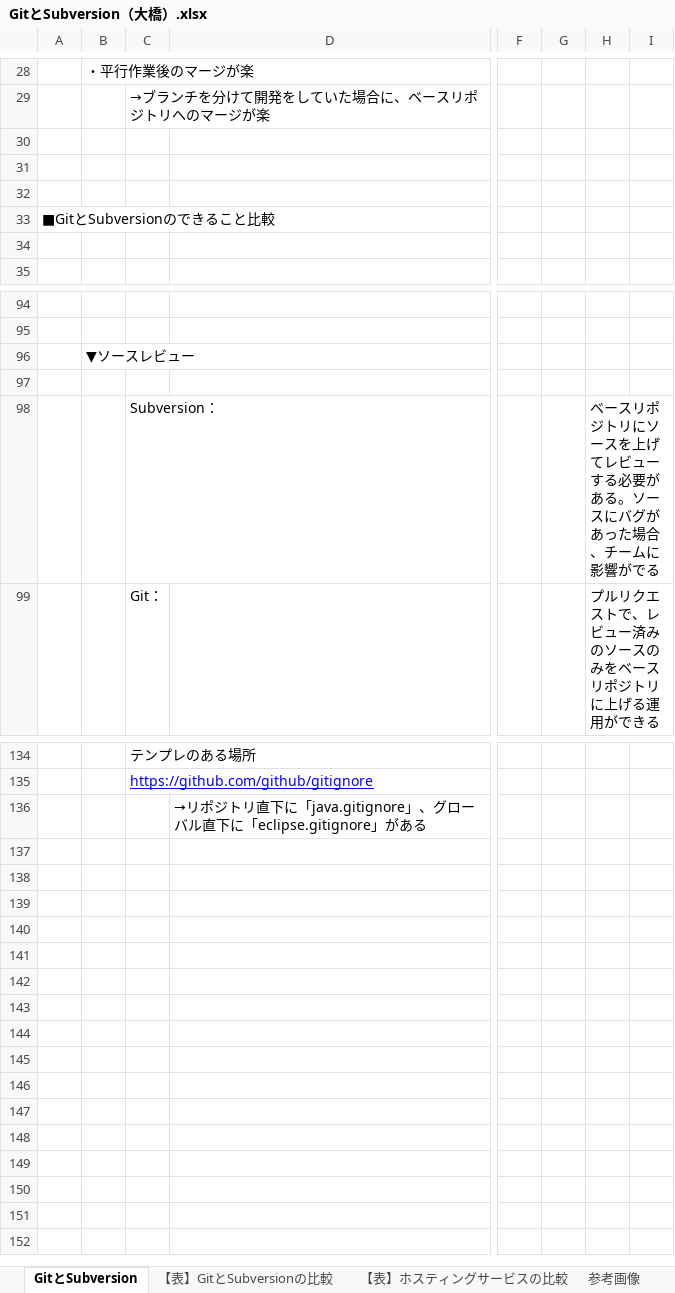
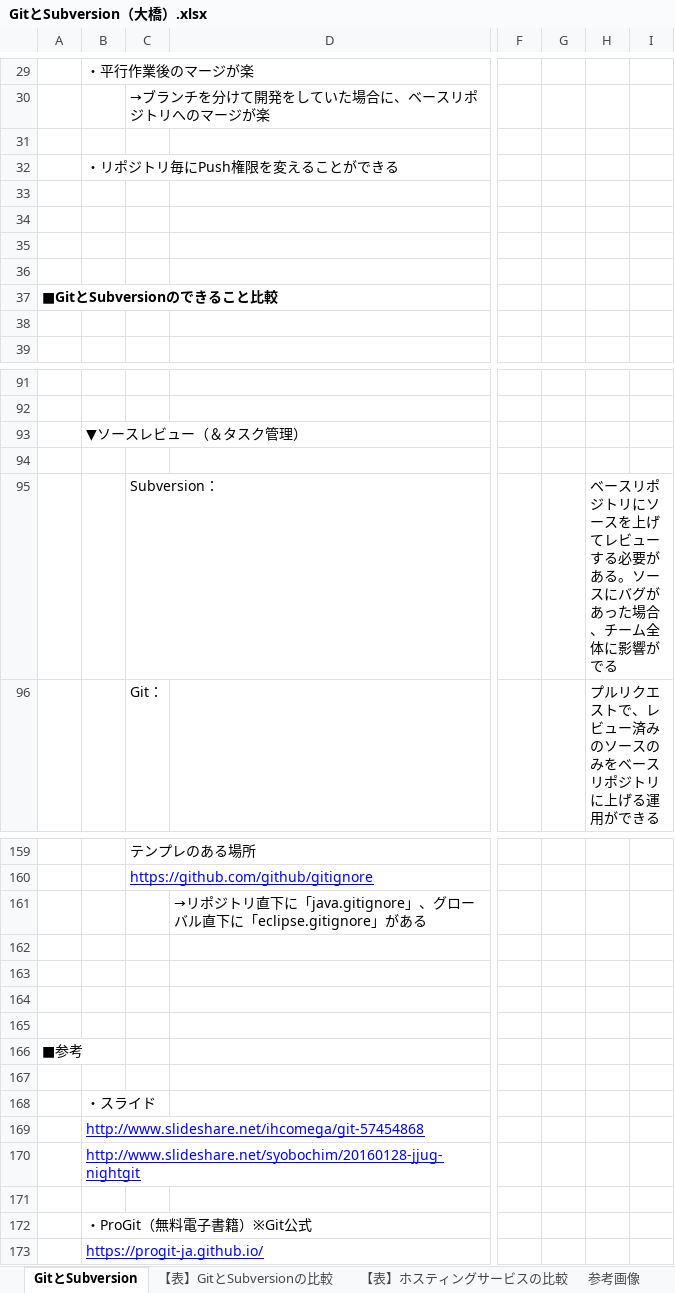
Before and after one commit to ssv3h29oss/oss-study, an Excel workbook: Git/02_GitとSubversion/GitとSubversion（大橋）.xlsx, sheet GitとSubversion, drawn as a sheet; only a part is shown, gaps mark what is left out; values as stored, in another font and other column widths than the file's, no borders; charts and pictures not drawn; addresses are those after the commit; rows hold the shown columns only; the diff covers the shown part only; the diff names each change by its address in the sheet, - before the commit and + after, or states it on an @@ line.

Commit message:
GitとSubversion（大橋）を更新

```diff
--- a/Git/02_GitとSubversion/GitとSubversion（大橋）.xlsx (sheet GitとSubversion)
+++ b/Git/02_GitとSubversion/GitとSubversion（大橋）.xlsx (sheet GitとSubversion)
+row 31: (empty)
+row 32:  | ・リポジトリ毎にPush権限を変えることができる
+row 33: (empty)
-A37 bold: off
+A37 bold: on
-B93: ▼ソースレビュー
+B93: ▼ソースレビュー（＆タスク管理）
-H95: …、チームに影響が…
+H95: …、チーム全体に影響が…
+row 162: (empty)
+row 163: (empty)
+row 164: (empty)
+row 165: (empty)
+row 166: ■参考
+row 167: (empty)
+row 168:  | ・スライド
+row 169:  | http://www.slideshare.net/ihcomega/git-57454868
+row 170:  | http://www.slideshare.net/syobochim/20160128-jjug-nightgit
+row 171: (empty)
+row 172:  | ・ProGit（無料電子書籍）※Git公式
+row 173:  | https://progit-ja.github.io/
```
Also changed, not shown: 31 added rows, 9 removed rows, 1 moved row, 5 edited cells and cell formats elsewhere in this sheet, sheet 【表】GitとSubversionの比較, sheet 参考画像, sheet 【表】ホスティングサービスの比較, sheet new, other sheet tabs, charts or pictures.
